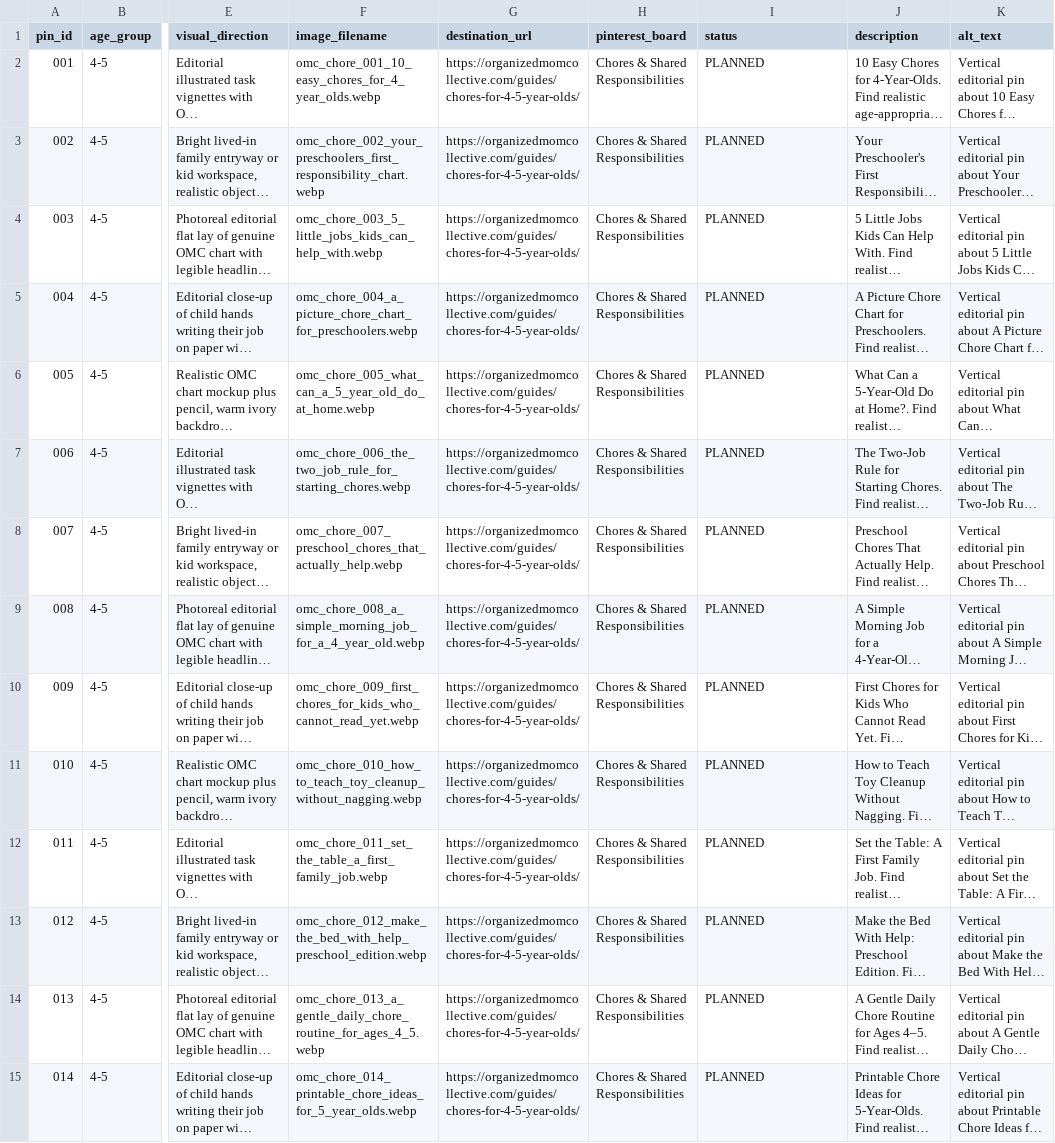
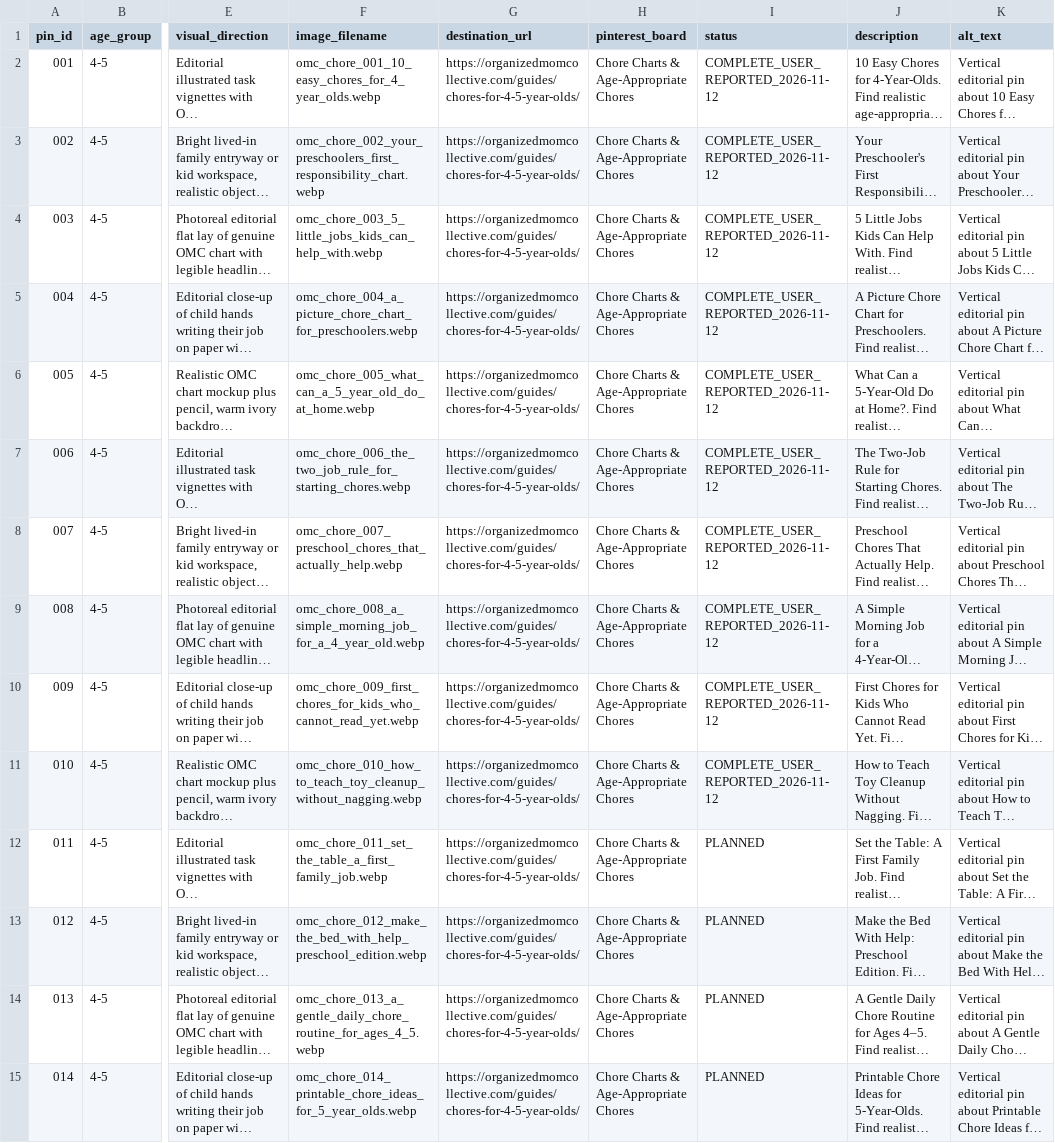
Before and after one commit to Mark-NYC/organized-mom-collective, a CSV file: docs/pinterest/OMC_CHORE_CHART_100_PIN_QUEUE.csv, drawn as a sheet; only a part is shown, gaps mark what is left out; long unchanged cells end in …; the diff covers the shown part only; the diff names each change by its address in the sheet, - before the commit and + after, or states it on an @@ line.

Commit message:
Record chore pin batch 001–010 completion and new Pinterest board name

```diff
--- a/docs/pinterest/OMC_CHORE_CHART_100_PIN_QUEUE.csv
+++ b/docs/pinterest/OMC_CHORE_CHART_100_PIN_QUEUE.csv
-H2:H15 (pinterest_board): Chores & Shared Responsibilities
+H2:H15 (pinterest_board): Chore Charts & Age-Appropriate Chores
-I2:I11 (status): PLANNED
+I2:I11 (status): COMPLETE_USER_REPORTED_2026-11-12
```
Also changed, not shown: 86 edited cells elsewhere in this file.
